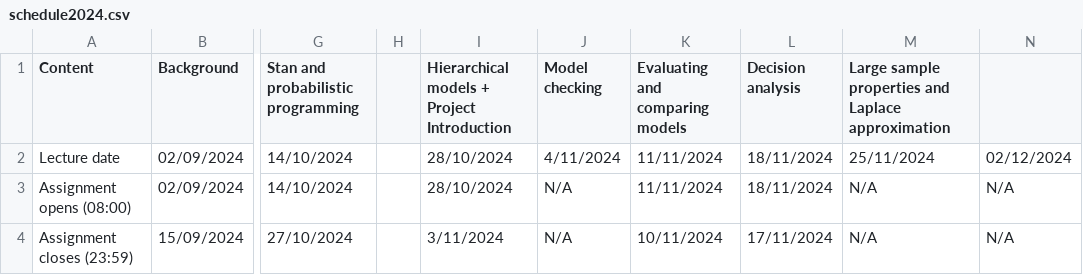
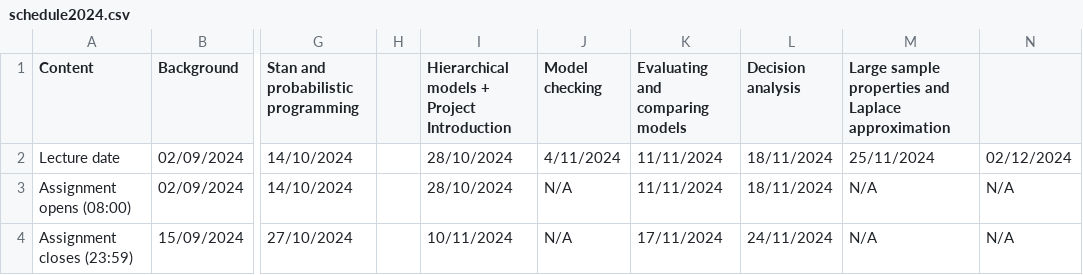
Before and after one commit to avehtari/BDA_course_Aalto, a CSV file: schedule2024.csv, drawn as a sheet; only a part is shown, gaps mark what is left out; the diff names each change by its address in the sheet, - before the commit and + after, or states it on an @@ line.

Commit message:
fix schedule 2024

```diff
--- a/schedule2024.csv
+++ b/schedule2024.csv
-I4: 3/11/2024
+I4: 10/11/2024
-K4 (Evaluating and comparing models): 10/11/2024
+K4 (Evaluating and comparing models): 17/11/2024
-L4 (Decision analysis): 17/11/2024
+L4 (Decision analysis): 24/11/2024
```
